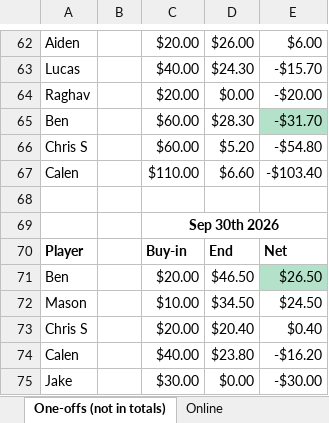
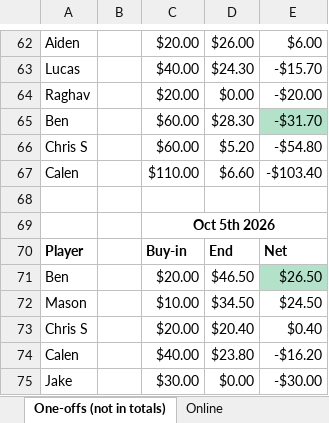
Before and after one commit to bwgoulet/poker-stats, an Excel workbook: data/fall-2026.xlsx, sheet One-offs (not in totals), drawn as a sheet; only a part is shown, gaps mark what is left out; values as stored, in another font and other column widths than the file's, no borders; charts and pictures and conditional formats not drawn; the diff names each change by its address in the sheet, - before the commit and + after, or states it on an @@ line.

Commit message:
10/5 one-off

```diff
--- a/data/fall-2026.xlsx (sheet One-offs (not in totals))
+++ b/data/fall-2026.xlsx (sheet One-offs (not in totals))
-C69: Sep 30th 2026
+C69: Oct 5th 2026
```
